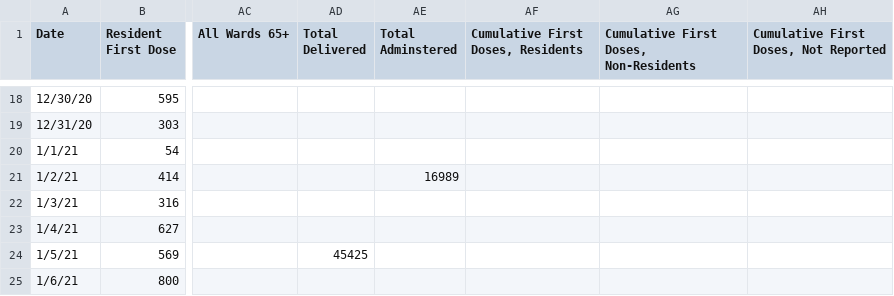
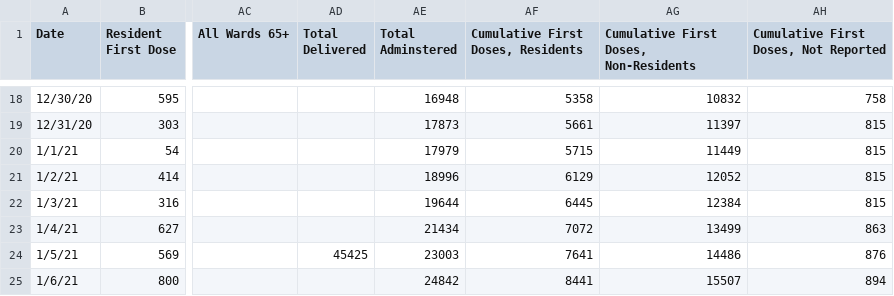
Before and after one commit to rstahlin/rstahlin.github.io, a CSV file: vaccinations.csv, drawn as a sheet; only a part is shown, gaps mark what is left out; the diff covers the shown part only; the diff names each change by its address in the sheet, - before the commit and + after, or states it on an @@ line.

```diff
--- a/vaccinations.csv
+++ b/vaccinations.csv
-AE18 (Total Adminstered): (empty)
+AE18 (Total Adminstered): 16948
-AF18: (empty)
+AF18: 5358
-AG18: (empty)
+AG18: 10832
-AH18: (empty)
+AH18: 758
-AE19 (Total Adminstered): (empty)
+AE19 (Total Adminstered): 17873
-AF19: (empty)
+AF19: 5661
-AG19: (empty)
+AG19: 11397
-AH19:AH22: (empty)
+AH19:AH22: 815
-AE20 (Total Adminstered): (empty)
+AE20 (Total Adminstered): 17979
-AF20: (empty)
+AF20: 5715
-AG20: (empty)
+AG20: 11449
-AE21 (Total Adminstered): 16989
+AE21 (Total Adminstered): 18996
-AF21: (empty)
+AF21: 6129
-AG21: (empty)
+AG21: 12052
-AE22 (Total Adminstered): (empty)
+AE22 (Total Adminstered): 19644
-AF22: (empty)
+AF22: 6445
-AG22: (empty)
+AG22: 12384
-AE23 (Total Adminstered): (empty)
+AE23 (Total Adminstered): 21434
-AF23: (empty)
+AF23: 7072
-AG23: (empty)
+AG23: 13499
-AH23: (empty)
+AH23: 863
-AE24 (Total Adminstered): (empty)
+AE24 (Total Adminstered): 23003
-AF24: (empty)
+AF24: 7641
-AG24: (empty)
+AG24: 14486
-AH24: (empty)
+AH24: 876
-AE25 (Total Adminstered): (empty)
+AE25 (Total Adminstered): 24842
-AF25: (empty)
+AF25: 8441
-AG25: (empty)
+AG25: 15507
-AH25: (empty)
+AH25: 894
```
Also changed, not shown: 100 edited cells elsewhere in this file, 43 other files.
